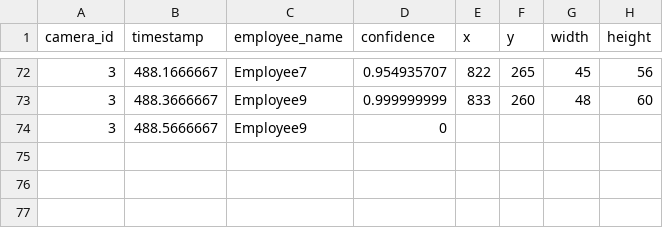
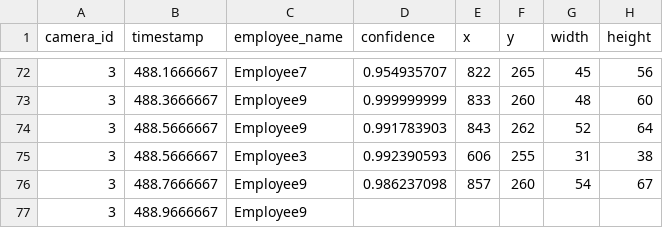
Before and after one commit to cinderellab/Vision-Based-Attendance-Tracker, a CSV file: Attendance_Logic_Module/test3.csv, drawn as a sheet; only a part is shown, gaps mark what is left out.

```diff
--- a/Attendance_Logic_Module/test3.csv
+++ b/Attendance_Logic_Module/test3.csv
@@ -73,2 +73,5 @@ camera_id,timestamp,employee_name,confidence,x,y,width,height
 3,488.3666667,Employee9,0.999999999,833,260,48,60
-3,488.5666667,Employee9,0
+3,488.5666667,Employee9,0.991783903,843,262,52,64
+3,488.5666667,Employee3,0.992390593,606,255,31,38
+3,488.7666667,Employee9,0.986237098,857,260,54,67
+3,488.9666667,Employee9,
```
